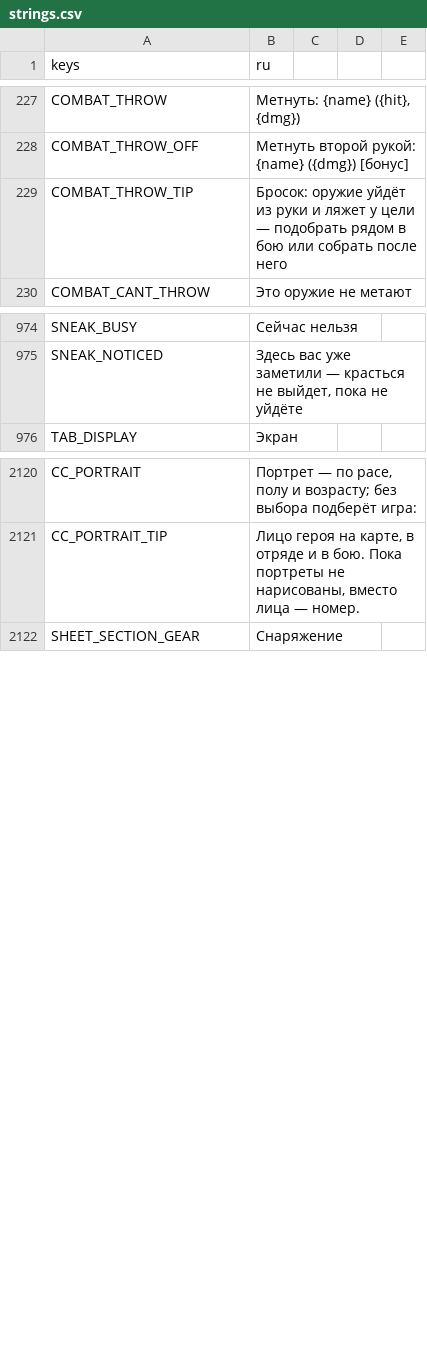
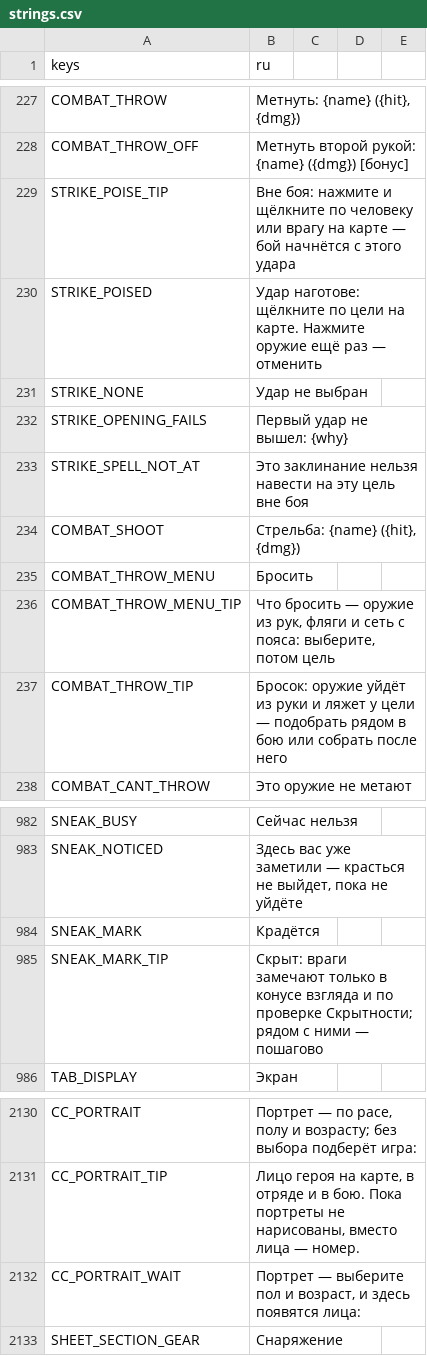
Before and after one commit to rapotekhin/dnd_llm, a CSV file: game/localization/strings.csv, drawn as a sheet; only a part is shown, gaps mark what is left out; the diff names each change by its address in the sheet, - before the commit and + after, or states it on an @@ line.

```diff
--- a/game/localization/strings.csv
+++ b/game/localization/strings.csv
+row 229: STRIKE_POISE_TIP | Вне боя: нажмите и щёлкните по человеку или врагу на карте — бой начнётся с этого удара
+row 230: STRIKE_POISED | Удар наготове: щёлкните по цели на карте. Нажмите оружие ещё раз — отменить
+row 231: STRIKE_NONE | Удар не выбран
+row 232: STRIKE_OPENING_FAILS | Первый удар не вышел: {why}
+row 233: STRIKE_SPELL_NOT_AT | Это заклинание нельзя навести на эту цель вне боя
+row 234: COMBAT_SHOOT | Стрельба: {name} ({hit}, {dmg})
+row 235: COMBAT_THROW_MENU | Бросить
+row 236: COMBAT_THROW_MENU_TIP | Что бросить — оружие из рук, фляги и сеть с пояса: выберите, потом цель
+row 984: SNEAK_MARK | Крадётся
+row 985: SNEAK_MARK_TIP | Скрыт: враги замечают только в конусе взгляда и по проверке Скрытности; рядом с ними — пошагово
+row 2132: CC_PORTRAIT_WAIT | Портрет — выберите пол и возраст, и здесь появятся лица:
```
Also changed, not shown: 59 other files.
